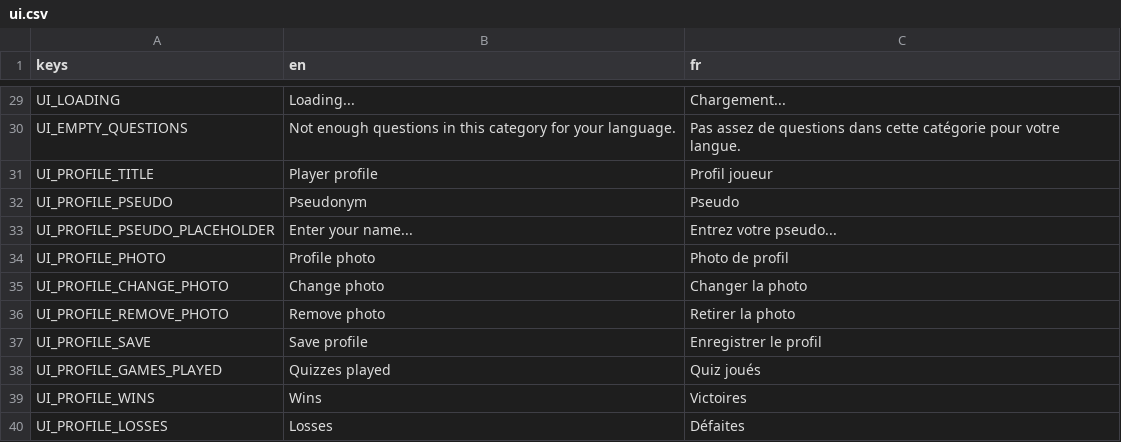
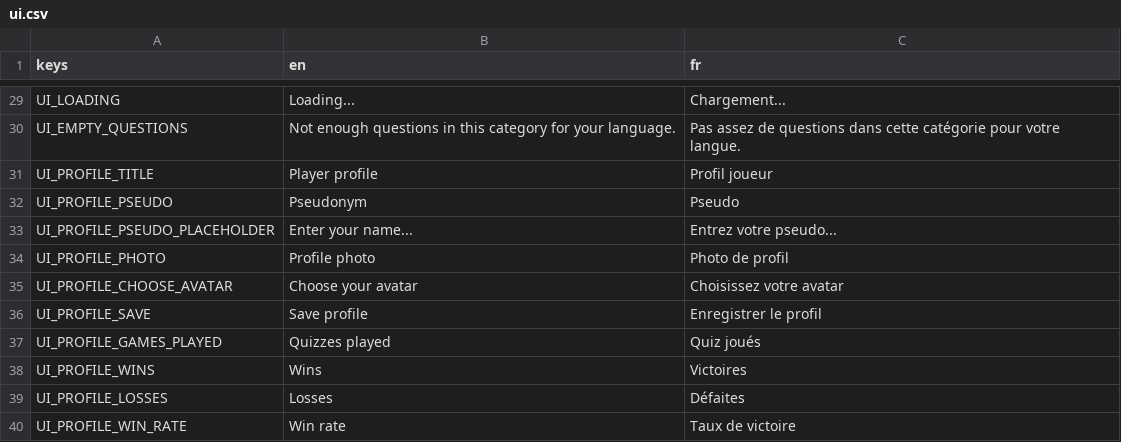
Before and after one commit to Team-pegasuscorp/BrainUp, a CSV file: locale/ui.csv, drawn as a sheet; only a part is shown, gaps mark what is left out; the shorter side is filled out with more unchanged rows.

```diff
--- a/locale/ui.csv
+++ b/locale/ui.csv
@@ -34,4 +34,3 @@ UI_PROFILE_PSEUDO_PLACEHOLDER,Enter your name...,Entrez votre pseudo...
 UI_PROFILE_PHOTO,Profile photo,Photo de profil
-UI_PROFILE_CHANGE_PHOTO,Change photo,Changer la photo
-UI_PROFILE_REMOVE_PHOTO,Remove photo,Retirer la photo
+UI_PROFILE_CHOOSE_AVATAR,Choose your avatar,Choisissez votre avatar
 UI_PROFILE_SAVE,Save profile,Enregistrer le profil
```
Also changed, not shown: 8 other files.
